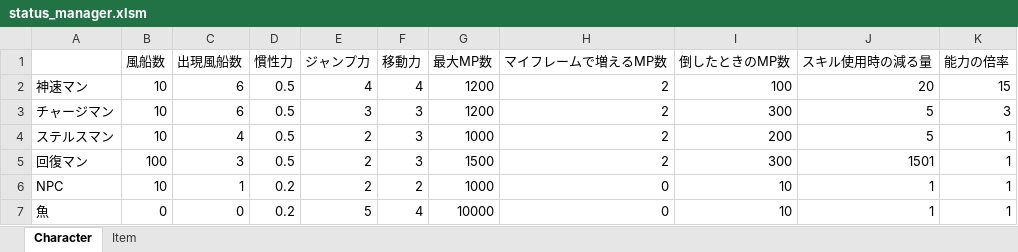
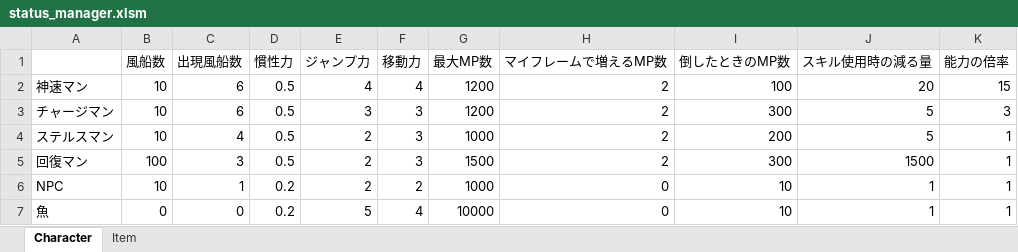
Before and after one commit to Nishin3614/Balloon, an Excel workbook: data/LOAD/STATUS/status_manager.xlsm, sheet Character, drawn as a sheet; values as stored, in another font and other column widths than the file's, no borders; charts and pictures not drawn; the diff names each change by its address in the sheet, - before the commit and + after, or states it on an @@ line.

```diff
--- a/data/LOAD/STATUS/status_manager.xlsm (sheet Character)
+++ b/data/LOAD/STATUS/status_manager.xlsm (sheet Character)
-J5 (スキル使用時の減る量): 1501
+J5 (スキル使用時の減る量): 1500
```
Also changed, not shown: 7 other files.
